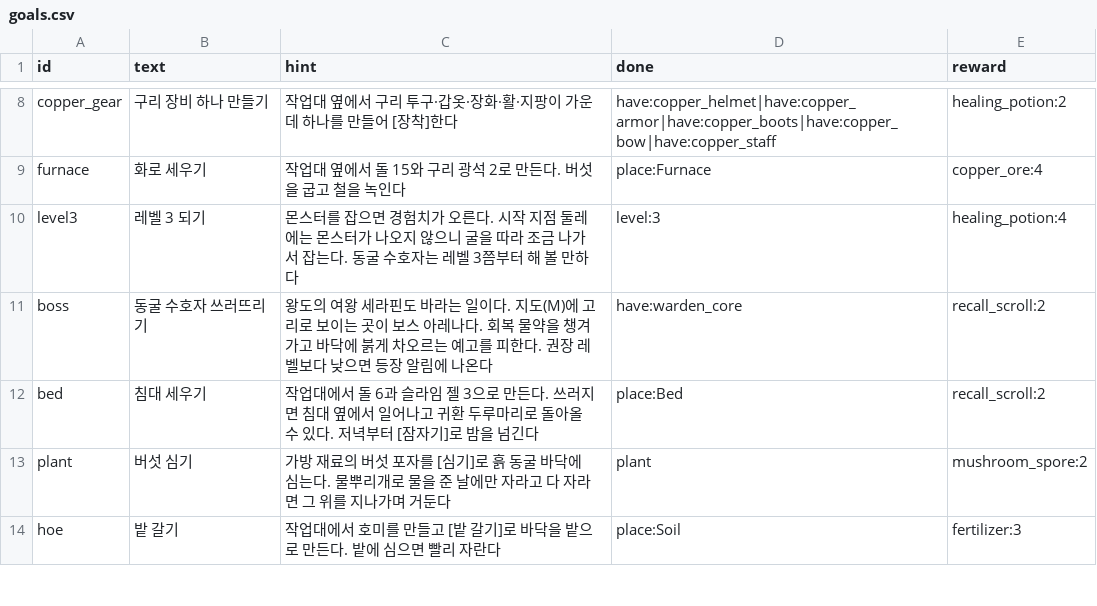
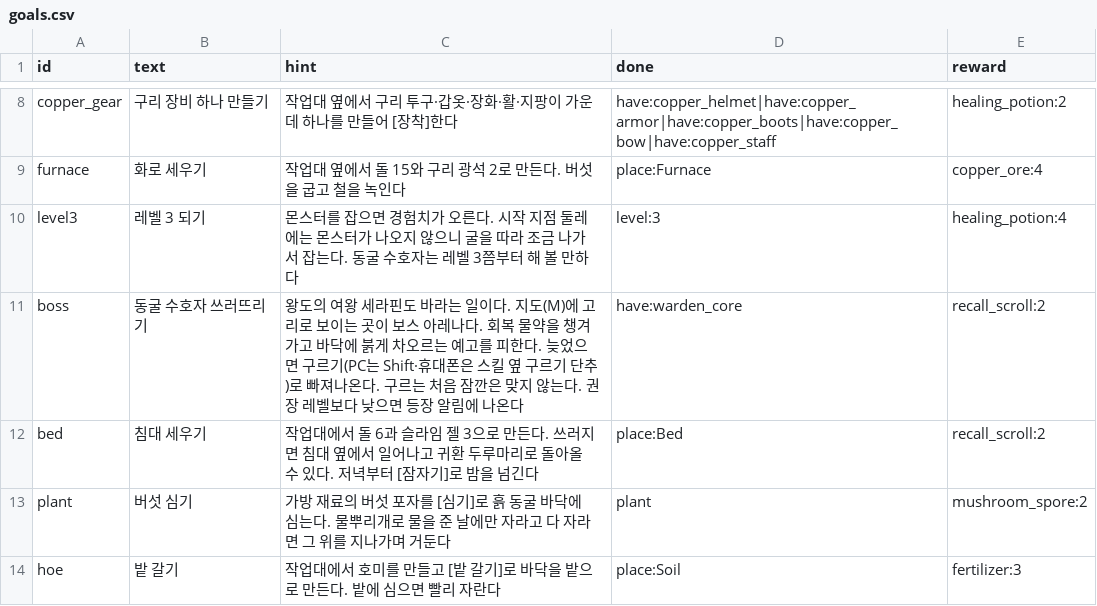
Before and after one commit to LeArc6910/pray-to, a CSV file: Assets/_Project/Data/Guide/goals.csv, drawn as a sheet; only a part is shown, gaps mark what is left out.

```diff
--- a/Assets/_Project/Data/Guide/goals.csv
+++ b/Assets/_Project/Data/Guide/goals.csv
@@ -10,3 +10,3 @@ furnace,화로 세우기,작업대 옆에서 돌 15와 구리 광석 2로 만든
 level3,레벨 3 되기,몬스터를 잡으면 경험치가 오른다. 시작 지점 둘레에는 몬스터가 나오지 않으니 굴을 따라 조금 나가서 잡는다. 동굴 수호자는 레벨 3쯤부터 해 볼 만하다,level:3,healing_potion:4
-boss,동굴 수호자 쓰러뜨리기,왕도의 여왕 세라핀도 바라는 일이다. 지도(M)에 고리로 보이는 곳이 보스 아레나다. 회복 물약을 챙겨 가고 바닥에 붉게 차오르는 예고를 피한다. 권장 레벨보다 낮으면 등장 알림에 나온다,have:warden_core,recall_scroll:2
+boss,동굴 수호자 쓰러뜨리기,왕도의 여왕 세라핀도 바라는 일이다. 지도(M)에 고리로 보이는 곳이 보스 아레나다. 회복 물약을 챙겨 가고 바닥에 붉게 차오르는 예고를 피한다. 늦었으면 구르기(PC는 Shift·휴대폰은 스킬 옆 구르기 단추)로 빠져나온다. 구르는 처음 잠깐은 맞지 않는다. 권장 레벨보다 낮으면 등장 알림에 나온다,have:warden_core,recall_scroll:2
 bed,침대 세우기,작업대에서 돌 6과 슬라임 젤 3으로 만든다. 쓰러지면 침대 옆에서 일어나고 귀환 두루마리로 돌아올 수 있다. 저녁부터 [잠자기]로 밤을 넘긴다,place:Bed,recall_scroll:2
```
Also changed, not shown: 43 other files.
